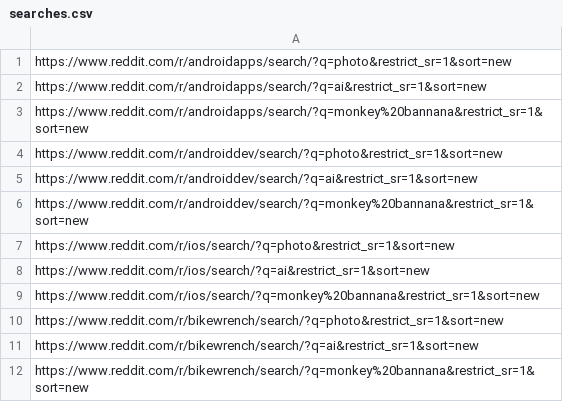
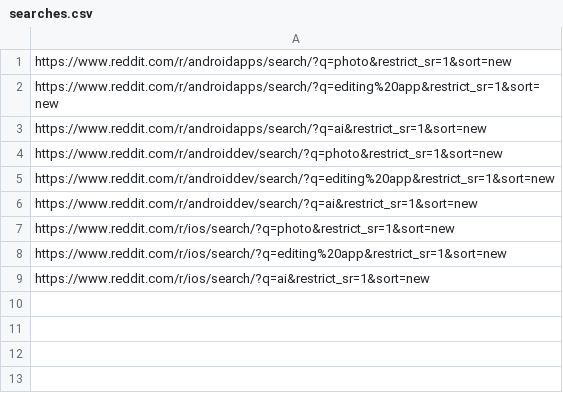
Before and after one commit to justinchiao/redditScraper, a CSV file: searches.csv, drawn as a sheet; removed rows and columns are numbered as before the commit, all else as after; the diff names each change by its address in the sheet, - before the commit and + after, or states it on an @@ line.

```diff
--- a/searches.csv
+++ b/searches.csv
+row 2: https://www.reddit.com/r/androidapps/search/?q=editing%20app&restrict_sr=1&sort=new
-row 3: https://www.reddit.com/r/androidapps/search/?q=monkey%20bannana&restrict_sr=1&sort=new
+row 5: https://www.reddit.com/r/androiddev/search/?q=editing%20app&restrict_sr=1&sort=new
-row 6: https://www.reddit.com/r/androiddev/search/?q=monkey%20bannana&restrict_sr=1&sort=new
+row 8: https://www.reddit.com/r/ios/search/?q=editing%20app&restrict_sr=1&sort=new
-row 9: https://www.reddit.com/r/ios/search/?q=monkey%20bannana&restrict_sr=1&sort=new
-row 10: https://www.reddit.com/r/bikewrench/search/?q=photo&restrict_sr=1&sort=new
-row 11: https://www.reddit.com/r/bikewrench/search/?q=ai&restrict_sr=1&sort=new
-row 12: https://www.reddit.com/r/bikewrench/search/?q=monkey%20bannana&restrict_sr=1&sort=new
```
Also changed, not shown: wordFrequency.csv, 9 other files.
